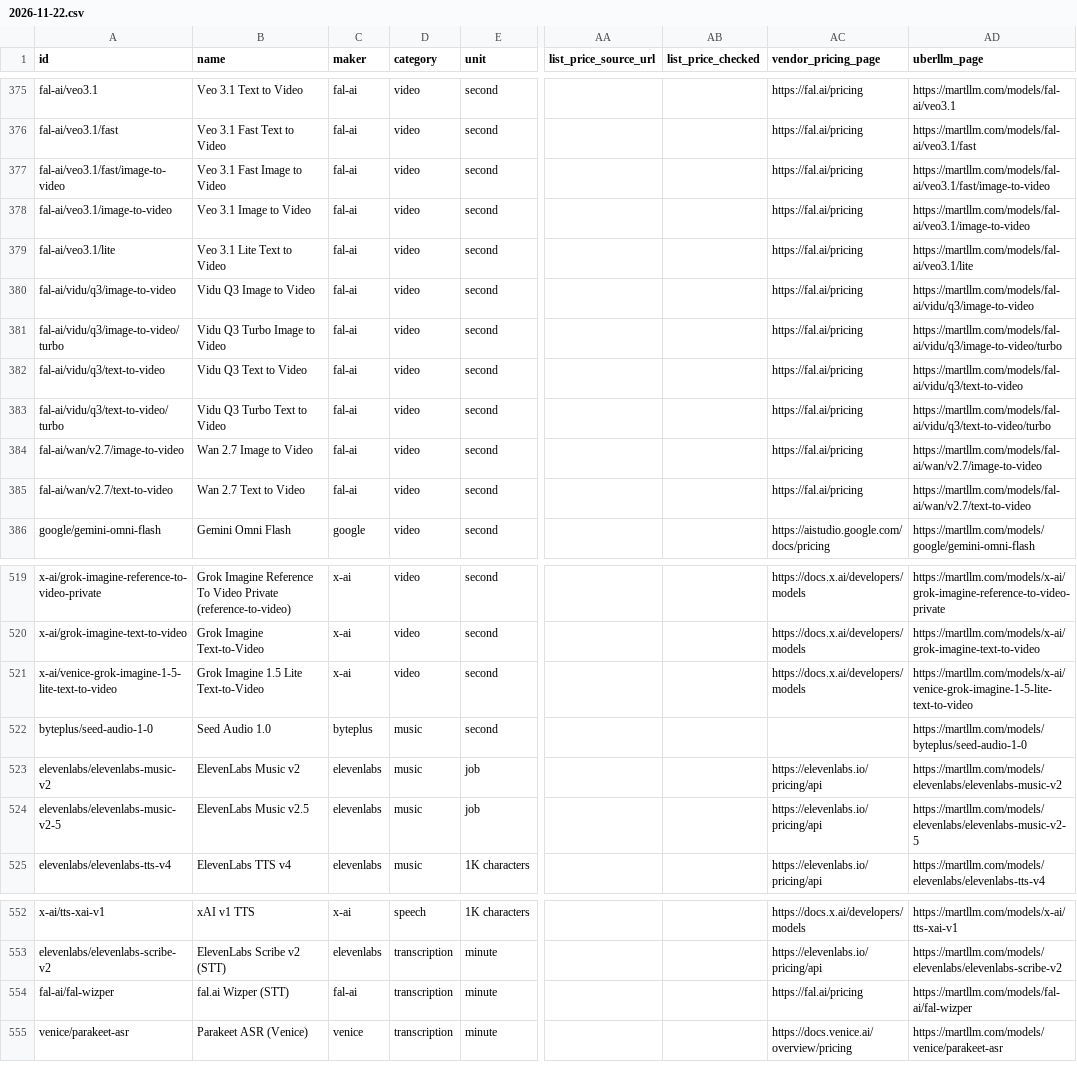
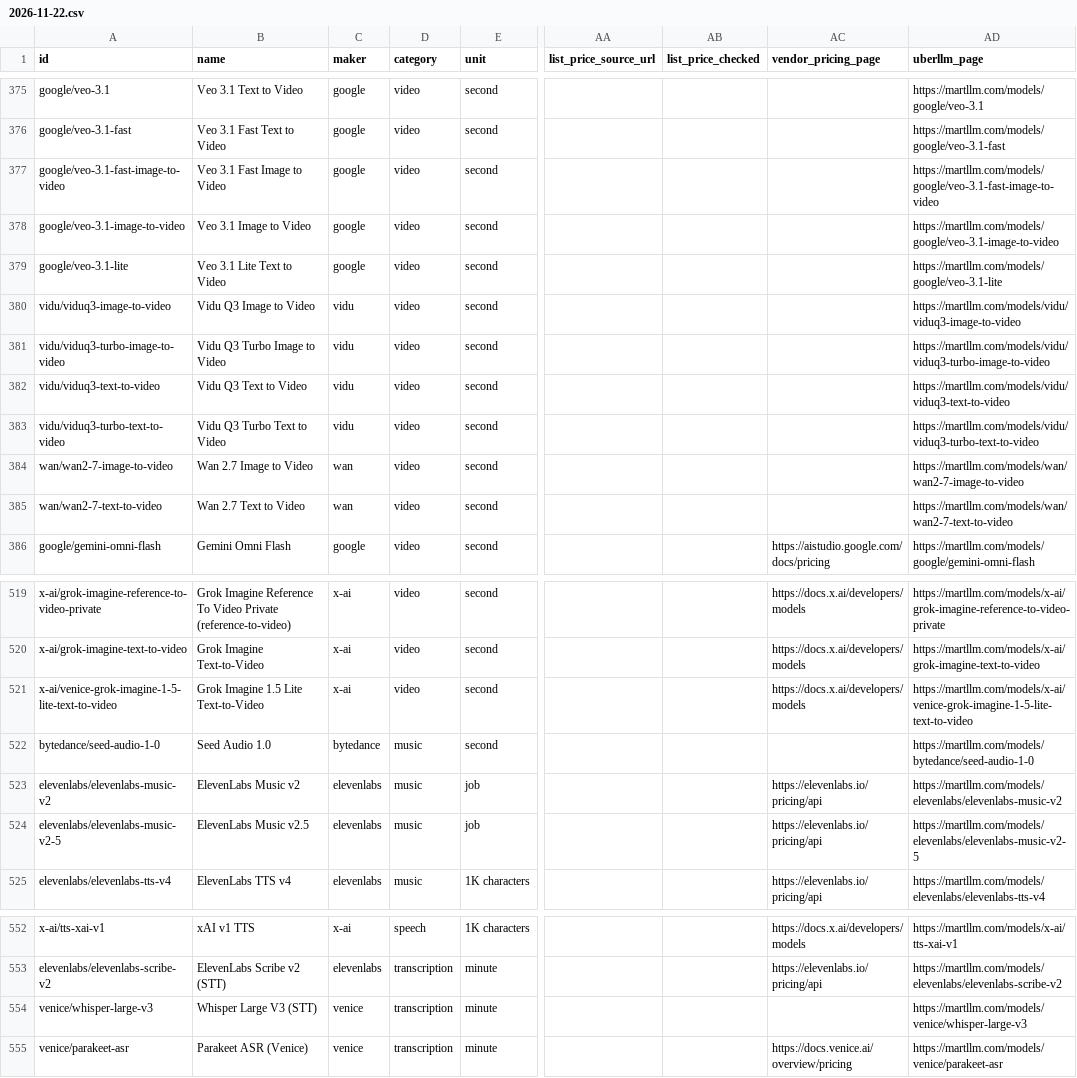
Before and after one commit to al-global-tech/llm-api-prices, a CSV file: history/2026-11-22.csv, drawn as a sheet; only a part is shown, gaps mark what is left out; the diff covers the shown part only; the diff names each change by its address in the sheet, - before the commit and + after, or states it on an @@ line.

```diff
--- a/history/2026-11-22.csv
+++ b/history/2026-11-22.csv
-A375 (id): fal-ai/veo3.1
+A375 (id): google/veo-3.1
-C375:C379 (maker): fal-ai
+C375:C379 (maker): google
-AC375:AC385 (vendor_pricing_page): https://fal.ai/pricing
+AC375:AC385 (vendor_pricing_page): (empty)
-AD375 (uberllm_page): https://martllm.com/models/fal-ai/veo3.1
+AD375 (uberllm_page): https://martllm.com/models/google/veo-3.1
-A376 (id): fal-ai/veo3.1/fast
+A376 (id): google/veo-3.1-fast
-AD376 (uberllm_page): https://martllm.com/models/fal-ai/veo3.1/fast
+AD376 (uberllm_page): https://martllm.com/models/google/veo-3.1-fast
-A377 (id): fal-ai/veo3.1/fast/image-to-video
+A377 (id): google/veo-3.1-fast-image-to-video
-AD377 (uberllm_page): https://martllm.com/models/fal-ai/veo3.1/fast/image-to-video
+AD377 (uberllm_page): https://martllm.com/models/google/veo-3.1-fast-image-to-video
-A378 (id): fal-ai/veo3.1/image-to-video
+A378 (id): google/veo-3.1-image-to-video
-AD378 (uberllm_page): https://martllm.com/models/fal-ai/veo3.1/image-to-video
+AD378 (uberllm_page): https://martllm.com/models/google/veo-3.1-image-to-video
-A379 (id): fal-ai/veo3.1/lite
+A379 (id): google/veo-3.1-lite
-AD379 (uberllm_page): https://martllm.com/models/fal-ai/veo3.1/lite
+AD379 (uberllm_page): https://martllm.com/models/google/veo-3.1-lite
-A380 (id): fal-ai/vidu/q3/image-to-video
+A380 (id): vidu/viduq3-image-to-video
-C380:C383 (maker): fal-ai
+C380:C383 (maker): vidu
-AD380 (uberllm_page): https://martllm.com/models/fal-ai/vidu/q3/image-to-video
+AD380 (uberllm_page): https://martllm.com/models/vidu/viduq3-image-to-video
-A381 (id): fal-ai/vidu/q3/image-to-video/turbo
+A381 (id): vidu/viduq3-turbo-image-to-video
-AD381 (uberllm_page): https://martllm.com/models/fal-ai/vidu/q3/image-to-video/turbo
+AD381 (uberllm_page): https://martllm.com/models/vidu/viduq3-turbo-image-to-video
-A382 (id): fal-ai/vidu/q3/text-to-video
+A382 (id): vidu/viduq3-text-to-video
-AD382 (uberllm_page): https://martllm.com/models/fal-ai/vidu/q3/text-to-video
+AD382 (uberllm_page): https://martllm.com/models/vidu/viduq3-text-to-video
-A383 (id): fal-ai/vidu/q3/text-to-video/turbo
+A383 (id): vidu/viduq3-turbo-text-to-video
-AD383 (uberllm_page): https://martllm.com/models/fal-ai/vidu/q3/text-to-video/turbo
+AD383 (uberllm_page): https://martllm.com/models/vidu/viduq3-turbo-text-to-video
-A384 (id): fal-ai/wan/v2.7/image-to-video
+A384 (id): wan/wan2-7-image-to-video
-C384:C385 (maker): fal-ai
+C384:C385 (maker): wan
-AD384 (uberllm_page): https://martllm.com/models/fal-ai/wan/v2.7/image-to-video
+AD384 (uberllm_page): https://martllm.com/models/wan/wan2-7-image-to-video
-A385 (id): fal-ai/wan/v2.7/text-to-video
+A385 (id): wan/wan2-7-text-to-video
-AD385 (uberllm_page): https://martllm.com/models/fal-ai/wan/v2.7/text-to-video
+AD385 (uberllm_page): https://martllm.com/models/wan/wan2-7-text-to-video
-A522 (id): byteplus/seed-audio-1-0
+A522 (id): bytedance/seed-audio-1-0
-C522 (maker): byteplus
+C522 (maker): bytedance
-AD522 (uberllm_page): https://martllm.com/models/byteplus/seed-audio-1-0
+AD522 (uberllm_page): https://martllm.com/models/bytedance/seed-audio-1-0
-A554 (id): fal-ai/fal-wizper
+A554 (id): venice/whisper-large-v3
-B554 (name): fal.ai Wizper (STT)
+B554 (name): Whisper Large V3 (STT)
-C554 (maker): fal-ai
+C554 (maker): venice
-AC554 (vendor_pricing_page): https://fal.ai/pricing
+AC554 (vendor_pricing_page): (empty)
-AD554 (uberllm_page): https://martllm.com/models/fal-ai/fal-wizper
+AD554 (uberllm_page): https://martllm.com/models/venice/whisper-large-v3
```
Also changed, not shown: 64 edited cells elsewhere in this file, history/2026-11-15.csv, history/2026-11-16.csv, 15 other files.
